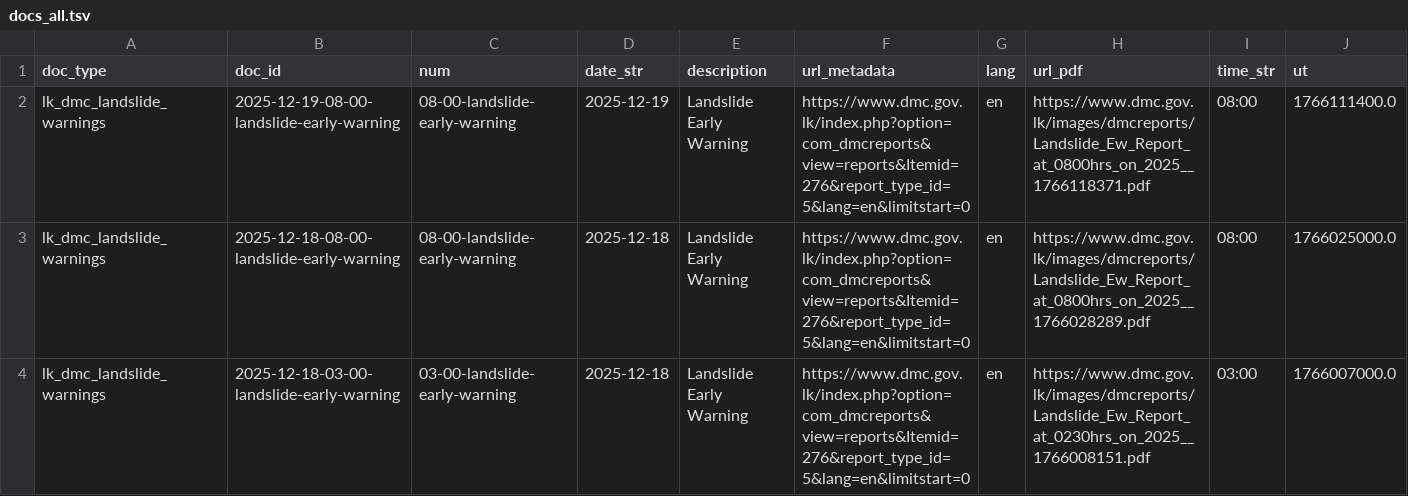
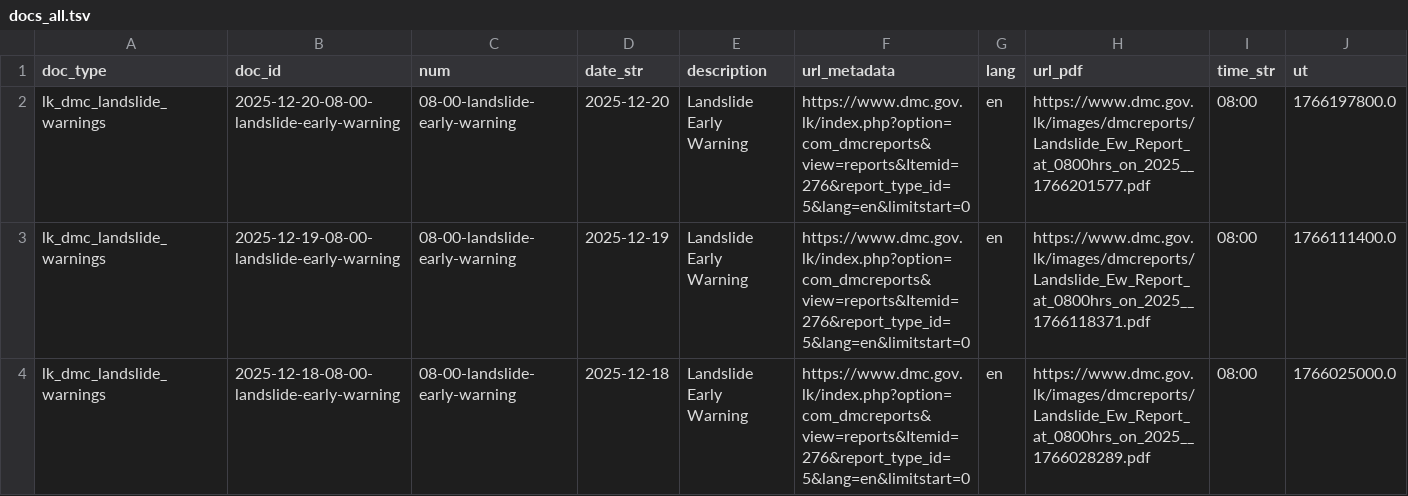
Before and after one commit to nuuuwan/lk_dmc_landslides, a TSV file: data/docs_all.tsv, drawn as a sheet; only a part is shown; the shorter side is filled out with more unchanged rows; the diff names each change by its address in the sheet, - before the commit and + after, or states it on an @@ line.

```diff
--- a/data/docs_all.tsv
+++ b/data/docs_all.tsv
+row 2: lk_dmc_landslide_warnings | 2025-12-20-08-00-landslide-early-warning | 08-00-landslide-early-warning | 2025-12-20 | Landslide Early Warning | https://www.dmc.gov.lk/index.php?option=com_dmcreports&view=reports&Itemid=276&report_type_id=5&lang=en&limitstart=0 | en | https://www.dmc.gov.lk/images/dmcreports/Landslide_Ew_Report_at_0800hrs_on_2025__1766201577.pdf | 08:00 | 1766197800.0
```
Also changed, not shown: 7 other files.
